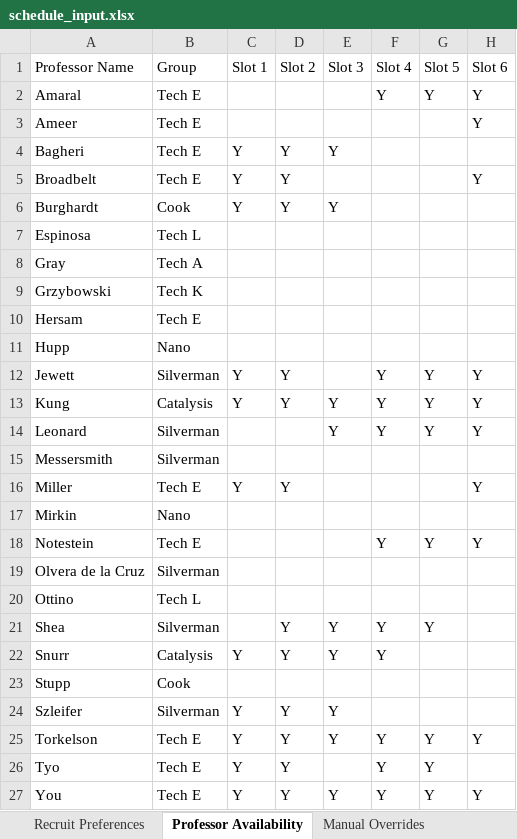
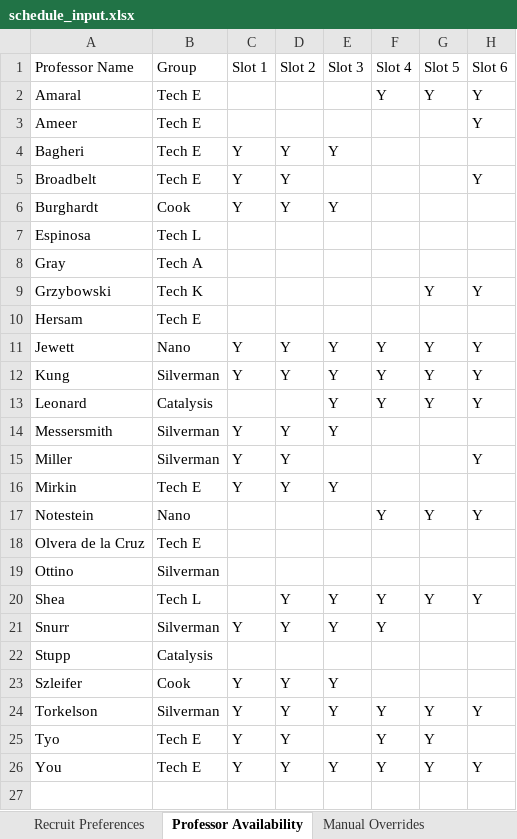
Before and after one commit to patrickfuller/schedule-maker, an Excel workbook: schedule_input.xlsx, sheet Professor Availability, drawn as a sheet; values as stored, in another font and other column widths than the file's, no cell formats; charts and pictures not drawn; removed rows and columns are numbered as before the commit, all else as after; the diff names each change by its address in the sheet, - before the commit and + after, or states it on an @@ line.

```diff
--- a/schedule_input.xlsx (sheet Professor Availability)
+++ b/schedule_input.xlsx (sheet Professor Availability)
-G9 (Slot 5): (empty)
+G9 (Slot 5): Y
-H9 (Slot 6): (empty)
+H9 (Slot 6): Y
-row 11: Hupp | Nano
-B11 (Group): Silverman
+B11 (Group): Nano
-E11 (Slot 3): (empty)
+E11 (Slot 3): Y
-B12 (Group): Catalysis
+B12 (Group): Silverman
-B13 (Group): Silverman
+B13 (Group): Catalysis
-C14 (Slot 1): (empty)
+C14 (Slot 1): Y
-D14 (Slot 2): (empty)
+D14 (Slot 2): Y
-E14 (Slot 3): (empty)
+E14 (Slot 3): Y
-B15 (Group): Tech E
+B15 (Group): Silverman
-B16 (Group): Nano
+B16 (Group): Tech E
-C16 (Slot 1): (empty)
+C16 (Slot 1): Y
-D16 (Slot 2): (empty)
+D16 (Slot 2): Y
-E16 (Slot 3): (empty)
+E16 (Slot 3): Y
-B17 (Group): Tech E
+B17 (Group): Nano
-B18 (Group): Silverman
+B18 (Group): Tech E
-B19 (Group): Tech L
+B19 (Group): Silverman
-B20 (Group): Silverman
+B20 (Group): Tech L
-H20 (Slot 6): (empty)
+H20 (Slot 6): Y
-B21 (Group): Catalysis
+B21 (Group): Silverman
-B22 (Group): Cook
+B22 (Group): Catalysis
-B23 (Group): Silverman
+B23 (Group): Cook
-B24 (Group): Tech E
+B24 (Group): Silverman
```
Also changed, not shown: sheet Recruit Preferences, cell formats, 2 other files.
